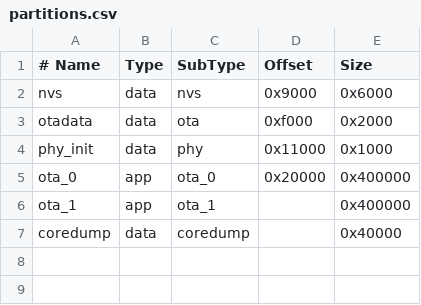
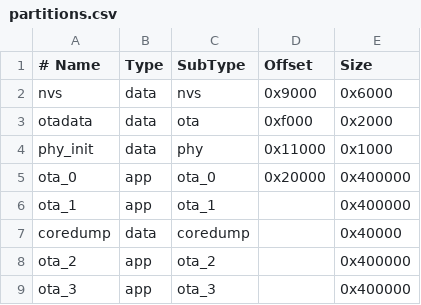
Before and after one commit to FusselTV/DeckConnector, a CSV file: firmware/partitions.csv, drawn as a sheet; the diff names each change by its address in the sheet, - before the commit and + after, or states it on an @@ line.

Commit message:
Four firmware slots to switch between without flashing, bench deploys over the network, ccache, and an update read into PSRAM before it is written

```diff
--- a/firmware/partitions.csv
+++ b/firmware/partitions.csv
+row 8: ota_2 | app | ota_2 |  | 0x400000
+row 9: ota_3 | app | ota_3 |  | 0x400000
```
Also changed, not shown: 9 other files.
